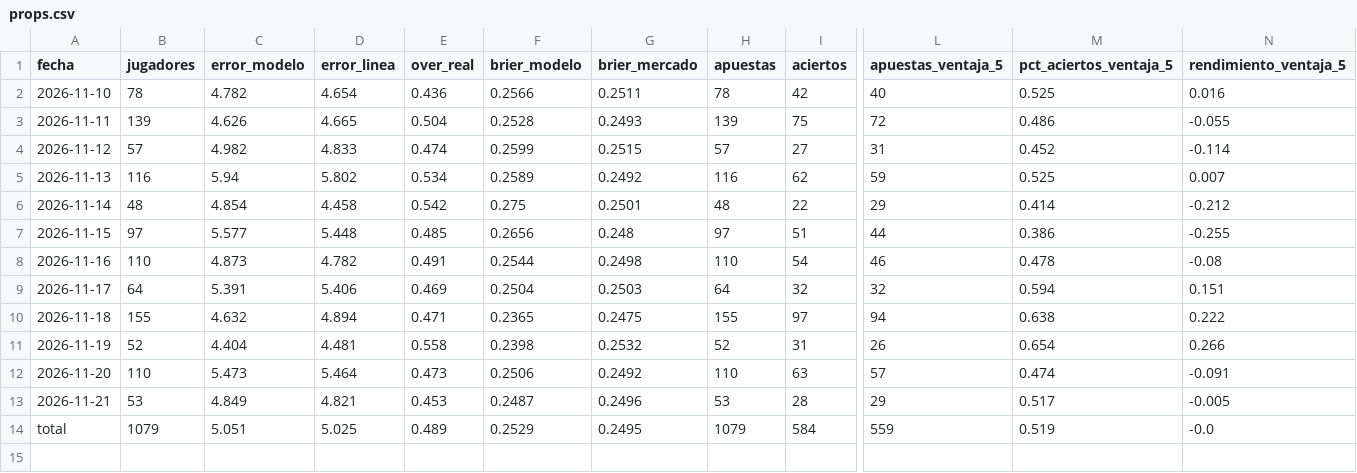
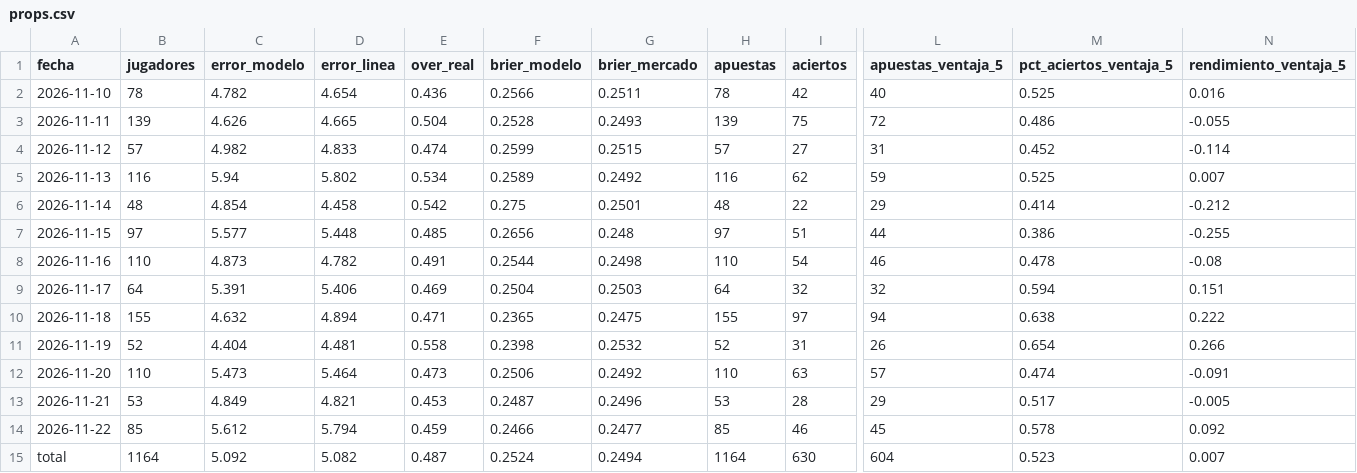
Before and after one commit to noevillaes/nba-player-forecasting, a CSV file: results/props.csv, drawn as a sheet; only a part is shown, gaps mark what is left out; addresses are those after the commit; rows hold the shown columns only; the diff covers the shown part only; the diff names each change by its address in the sheet, - before the commit and + after, or states it on an @@ line.

```diff
--- a/results/props.csv
+++ b/results/props.csv
+row 14: 2026-11-22 | 85 | 5.612 | 5.794 | 0.459 | 0.2466 | 0.2477 | 85 | 46 | 45 | 0.578 | 0.092
-B15 (jugadores): 1079
+B15 (jugadores): 1164
-C15 (error_modelo): 5.051
+C15 (error_modelo): 5.092
-D15 (error_linea): 5.025
+D15 (error_linea): 5.082
-E15 (over_real): 0.489
+E15 (over_real): 0.487
-F15 (brier_modelo): 0.2529
+F15 (brier_modelo): 0.2524
-G15 (brier_mercado): 0.2495
+G15 (brier_mercado): 0.2494
-H15 (apuestas): 1079
+H15 (apuestas): 1164
-I15 (aciertos): 584
+I15 (aciertos): 630
-L15 (apuestas_ventaja_5): 559
+L15 (apuestas_ventaja_5): 604
-M15 (pct_aciertos_ventaja_5): 0.519
+M15 (pct_aciertos_ventaja_5): 0.523
-N15 (rendimiento_ventaja_5): -0.0
+N15 (rendimiento_ventaja_5): 0.007
```
Also changed, not shown: 4 edited cells elsewhere in this file, predictions/historial_juegos.csv, predictions/lineas.csv, 10 other files.
